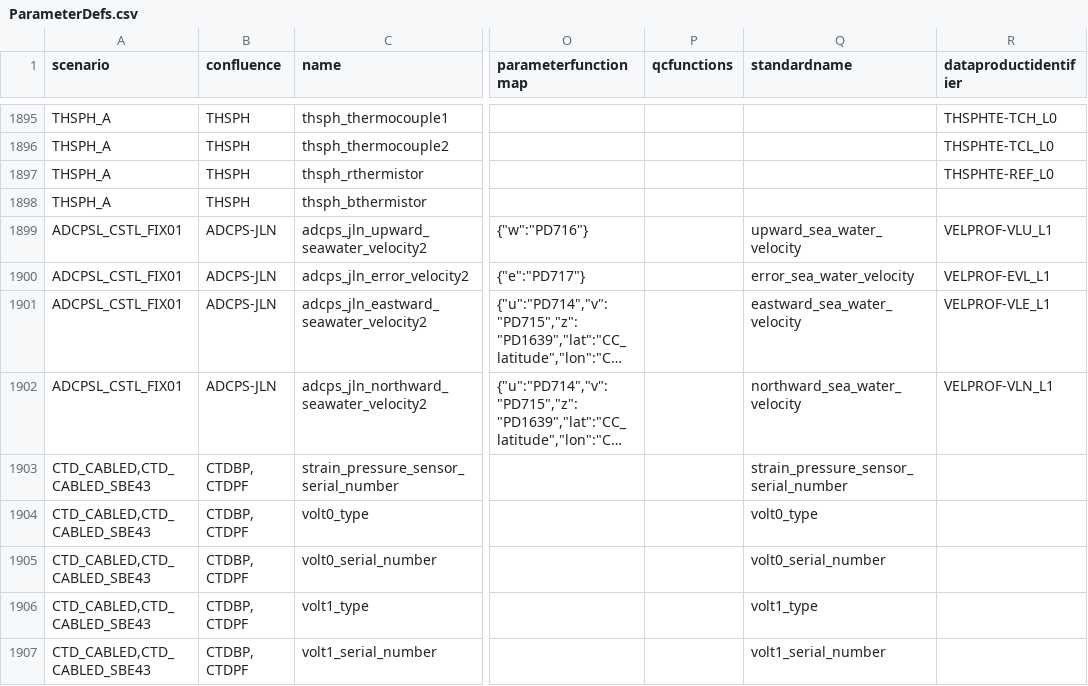
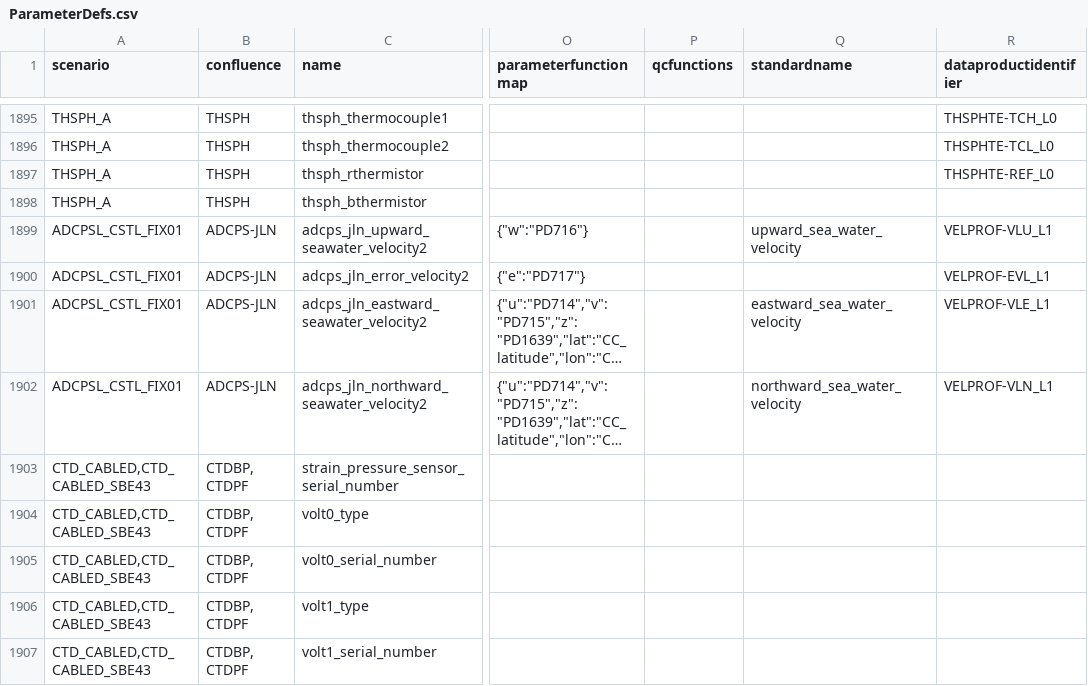
Before and after one commit to oceanobservatories/preload-database, a CSV file: csv/ParameterDefs.csv, drawn as a sheet; only a part is shown, gaps mark what is left out; long unchanged cells end in …; the diff covers the shown part only; the diff names each change by its address in the sheet, - before the commit and + after, or states it on an @@ line.

Commit message:
Redmine #11300 - Some preload standard names are not standard
- removed non standard standard_names
- there are no standard names for error or engineering variables, so I
removed them.

```diff
--- a/csv/ParameterDefs.csv
+++ b/csv/ParameterDefs.csv
-Q1900 (standardname): error_sea_water_velocity
+Q1900 (standardname): (empty)
-Q1903 (standardname): strain_pressure_sensor_serial_number
+Q1903 (standardname): (empty)
-Q1904 (standardname): volt0_type
+Q1904 (standardname): (empty)
-Q1905 (standardname): volt0_serial_number
+Q1905 (standardname): (empty)
-Q1906 (standardname): volt1_type
+Q1906 (standardname): (empty)
-Q1907 (standardname): volt1_serial_number
+Q1907 (standardname): (empty)
```
Also changed, not shown: 27 edited cells elsewhere in this file, 1 other file.
